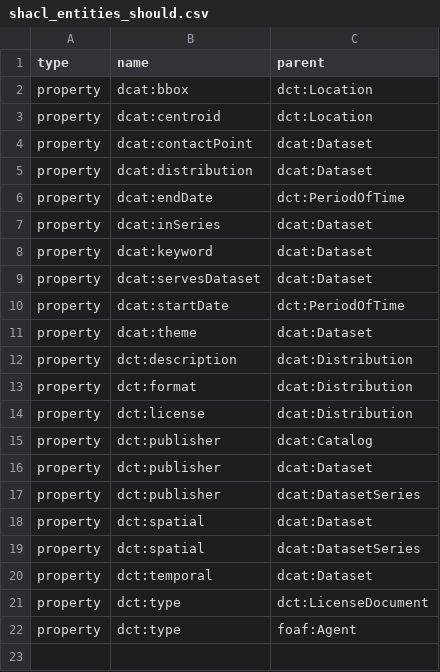
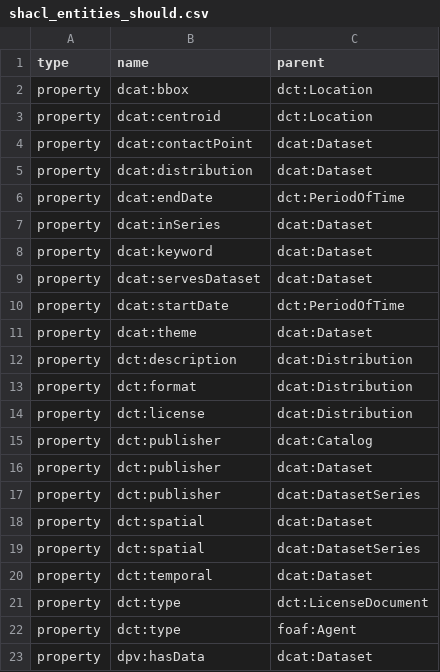
Before and after one commit to meaningfy-ws/dcat-ap-lu, a CSV file: reports/shacl_entities_should.csv, drawn as a sheet.

```diff
--- a/reports/shacl_entities_should.csv
+++ b/reports/shacl_entities_should.csv
@@ -22 +22,2 @@ property,dct:type,dct:LicenseDocument
 property,dct:type,foaf:Agent
+property,dpv:hasData,dcat:Dataset
```
Also changed, not shown: reports/data_entities_must.csv, reports/entity_coverage_report_must.csv, 25 other files.
